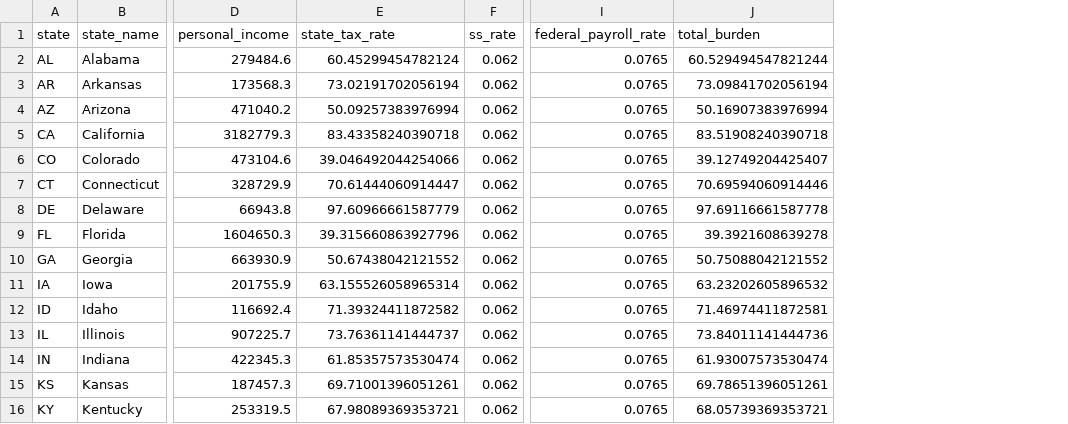
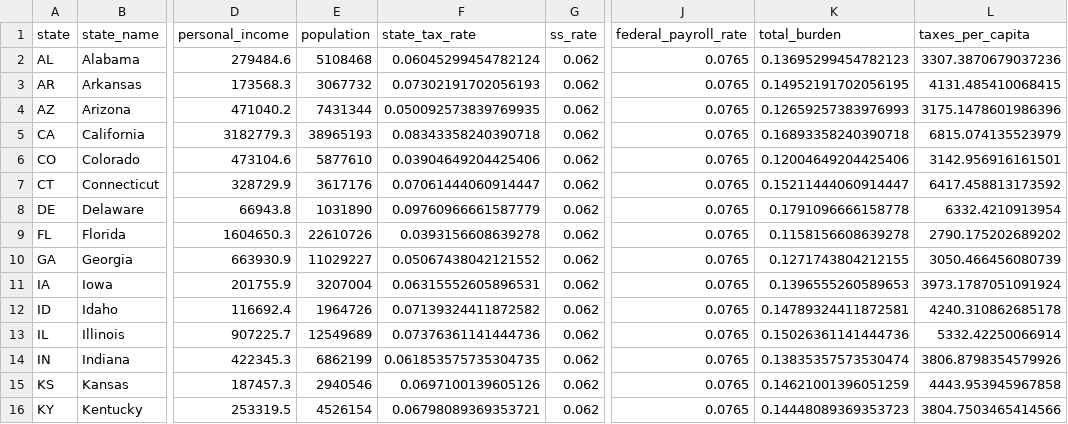
Before and after one commit to mckornfield/public-good-index, a CSV file: data/processed/tax_burden.csv, drawn as a sheet; only a part is shown, gaps mark what is left out; addresses are those after the commit; the diff covers the shown part only; the diff names each change by its address in the sheet, - before the commit and + after, or states it on an @@ line.

```diff
--- a/data/processed/tax_burden.csv
+++ b/data/processed/tax_burden.csv
+column E (population), rows 2-16: 5108468 | 3067732 | 7431344 | 38965193 | 5877610 | 3617176 | 1031890 | 22610726 | 11029227 | 3207004 | 1964726 | 12549689 | 6862199 | 2940546 | 4526154
+column L (taxes_per_capita), rows 2-16: 3307.3870679037236 | 4131.485410068415 | 3175.1478601986396 | 6815.074135523979 | 3142.956916161501 | 6417.458813173592 | 6332.4210913954 | 2790.175202689202 | 3050.466456080739 | 3973.1787051091924 | 4240.310862685178 | 5332.42250066914 | 3806.8798354579926 | 4443.953945967858 | 3804.7503465414566
-F2 (state_tax_rate): 60.45299454782124
+F2 (state_tax_rate): 0.06045299454782124
-K2 (total_burden): 60.529494547821244
+K2 (total_burden): 0.13695299454782123
-F3 (state_tax_rate): 73.02191702056194
+F3 (state_tax_rate): 0.07302191702056193
-K3 (total_burden): 73.09841702056194
+K3 (total_burden): 0.14952191702056195
-F4 (state_tax_rate): 50.09257383976994
+F4 (state_tax_rate): 0.050092573839769935
-K4 (total_burden): 50.16907383976994
+K4 (total_burden): 0.12659257383976993
-F5 (state_tax_rate): 83.43358240390718
+F5 (state_tax_rate): 0.08343358240390718
-K5 (total_burden): 83.51908240390718
+K5 (total_burden): 0.16893358240390718
-F6 (state_tax_rate): 39.046492044254066
+F6 (state_tax_rate): 0.03904649204425406
-K6 (total_burden): 39.12749204425407
+K6 (total_burden): 0.12004649204425406
-F7 (state_tax_rate): 70.61444060914447
+F7 (state_tax_rate): 0.07061444060914447
-K7 (total_burden): 70.69594060914446
+K7 (total_burden): 0.15211444060914447
-F8 (state_tax_rate): 97.60966661587779
+F8 (state_tax_rate): 0.09760966661587779
-K8 (total_burden): 97.69116661587778
+K8 (total_burden): 0.1791096666158778
-F9 (state_tax_rate): 39.315660863927796
+F9 (state_tax_rate): 0.0393156608639278
-K9 (total_burden): 39.3921608639278
+K9 (total_burden): 0.1158156608639278
-F10 (state_tax_rate): 50.67438042121552
+F10 (state_tax_rate): 0.05067438042121552
-K10 (total_burden): 50.75088042121552
+K10 (total_burden): 0.1271743804212155
-F11 (state_tax_rate): 63.155526058965314
+F11 (state_tax_rate): 0.06315552605896531
-K11 (total_burden): 63.23202605896532
+K11 (total_burden): 0.1396555260589653
-F12 (state_tax_rate): 71.39324411872582
+F12 (state_tax_rate): 0.07139324411872582
-K12 (total_burden): 71.46974411872581
+K12 (total_burden): 0.14789324411872581
-F13 (state_tax_rate): 73.76361141444737
+F13 (state_tax_rate): 0.07376361141444736
-K13 (total_burden): 73.84011141444736
+K13 (total_burden): 0.15026361141444736
-F14 (state_tax_rate): 61.85357573530474
+F14 (state_tax_rate): 0.061853575735304735
-K14 (total_burden): 61.93007573530474
+K14 (total_burden): 0.13835357573530474
-F15 (state_tax_rate): 69.71001396051261
+F15 (state_tax_rate): 0.0697100139605126
-K15 (total_burden): 69.78651396051261
+K15 (total_burden): 0.14621001396051259
-F16 (state_tax_rate): 67.98089369353721
+F16 (state_tax_rate): 0.06798089369353721
-K16 (total_burden): 68.05739369353721
+K16 (total_burden): 0.14448089369353723
```
Also changed, not shown: 66 edited cells elsewhere in this file, data/processed/public_good_detailed.csv, data/processed/public_good_scores.csv, 13 other files.
